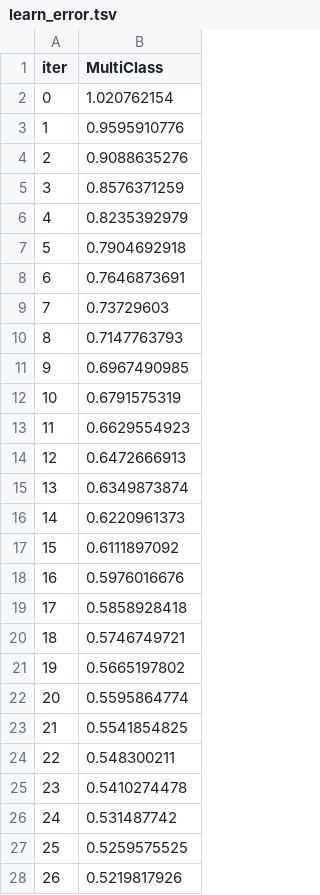
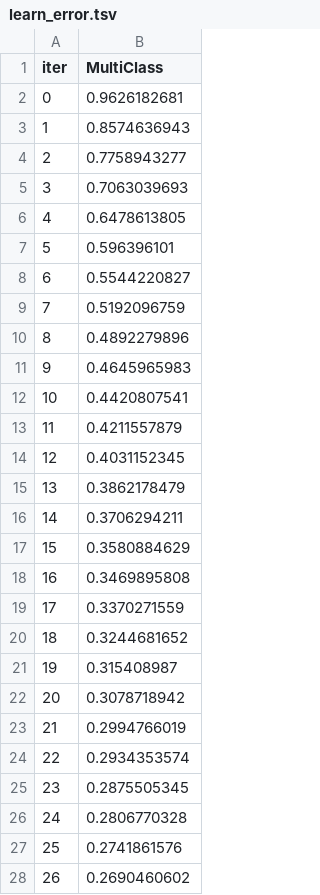
Before and after one commit to tahkootay/Trading_bot, a TSV file: catboost_info/learn_error.tsv, drawn as a sheet; only a part is shown; the diff covers the shown part only.

```diff
--- a/catboost_info/learn_error.tsv
+++ b/catboost_info/learn_error.tsv
@@ -1,28 +1,28 @@
 iter	MultiClass
-0	1.020762154
-1	0.9595910776
-2	0.9088635276
-3	0.8576371259
-4	0.8235392979
-5	0.7904692918
-6	0.7646873691
-7	0.73729603
-8	0.7147763793
-9	0.6967490985
-10	0.6791575319
-11	0.6629554923
-12	0.6472666913
-13	0.6349873874
-14	0.6220961373
-15	0.6111897092
-16	0.5976016676
-17	0.5858928418
-18	0.5746749721
-19	0.5665197802
-20	0.5595864774
-21	0.5541854825
-22	0.548300211
-23	0.5410274478
-24	0.531487742
-25	0.5259575525
-26	0.5219817926
+0	0.9626182681
+1	0.8574636943
+2	0.7758943277
+3	0.7063039693
+4	0.6478613805
+5	0.596396101
+6	0.5544220827
+7	0.5192096759
+8	0.4892279896
+9	0.4645965983
+10	0.4420807541
+11	0.4211557879
+12	0.4031152345
+13	0.3862178479
+14	0.3706294211
+15	0.3580884629
+16	0.3469895808
+17	0.3370271559
+18	0.3244681652
+19	0.315408987
+20	0.3078718942
+21	0.2994766019
+22	0.2934353574
+23	0.2875505345
+24	0.2806770328
+25	0.2741861576
+26	0.2690460602
```
Also changed, not shown: 73 edited cells elsewhere in this file, catboost_info/time_left.tsv, 10 other files.
